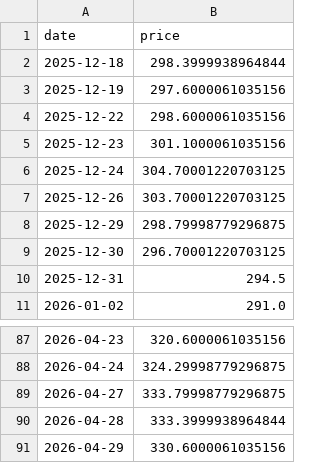
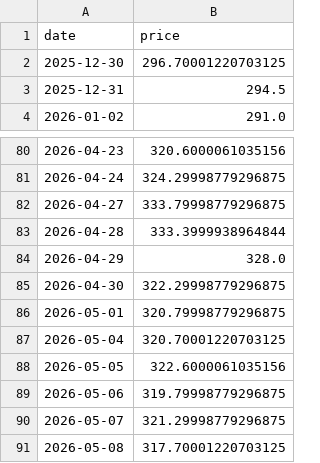
Before and after one commit to minyejin525-cell/PigCost-Insight, a CSV file: data/soymeal_90d.csv, drawn as a sheet; only a part is shown, gaps mark what is left out.

```diff
--- a/data/soymeal_90d.csv
+++ b/data/soymeal_90d.csv
@@ -1,9 +1,2 @@
 date,price
-2025-12-18,298.3999938964844
-2025-12-19,297.6000061035156
-2025-12-22,298.6000061035156
-2025-12-23,301.1000061035156
-2025-12-24,304.70001220703125
-2025-12-26,303.70001220703125
-2025-12-29,298.79998779296875
 2025-12-30,296.70001220703125
@@ -90,2 +83,9 @@
 2026-04-28,333.3999938964844
-2026-04-29,330.6000061035156
+2026-04-29,328.0
+2026-04-30,322.29998779296875
+2026-05-01,320.79998779296875
+2026-05-04,320.70001220703125
+2026-05-05,322.6000061035156
+2026-05-06,319.79998779296875
+2026-05-07,321.29998779296875
+2026-05-08,317.70001220703125
```
Also changed, not shown: data/corn_90d.csv, data/freight_90d.csv.
